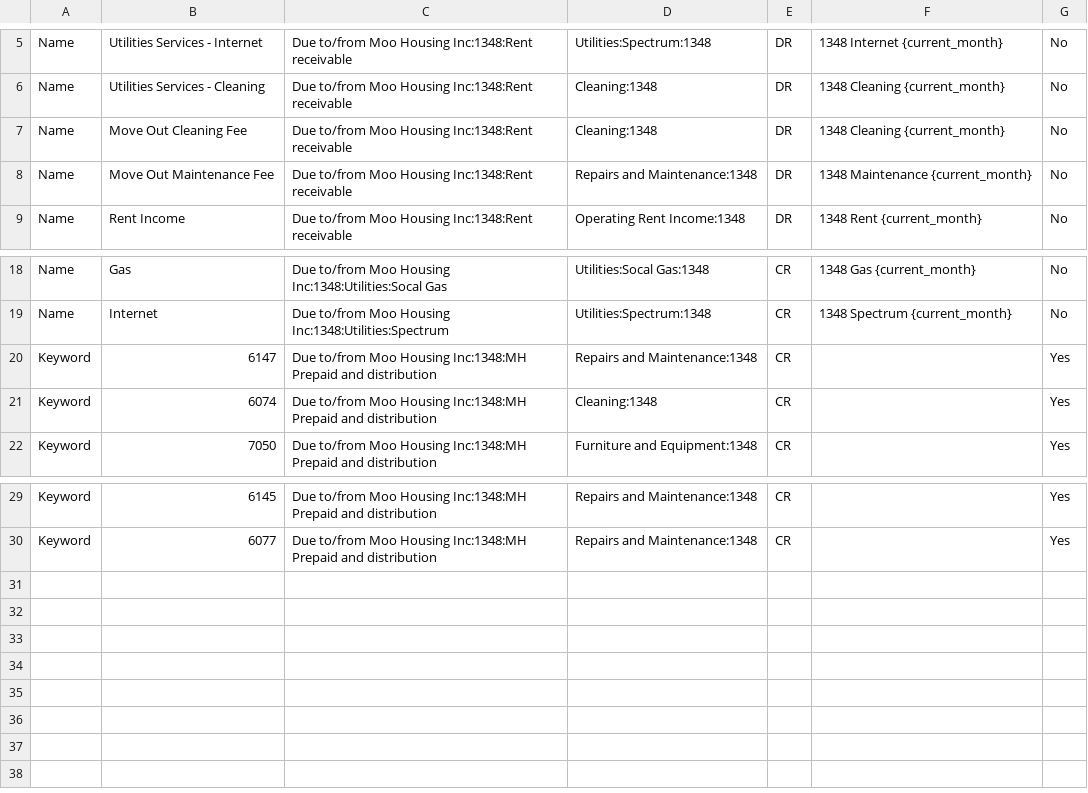
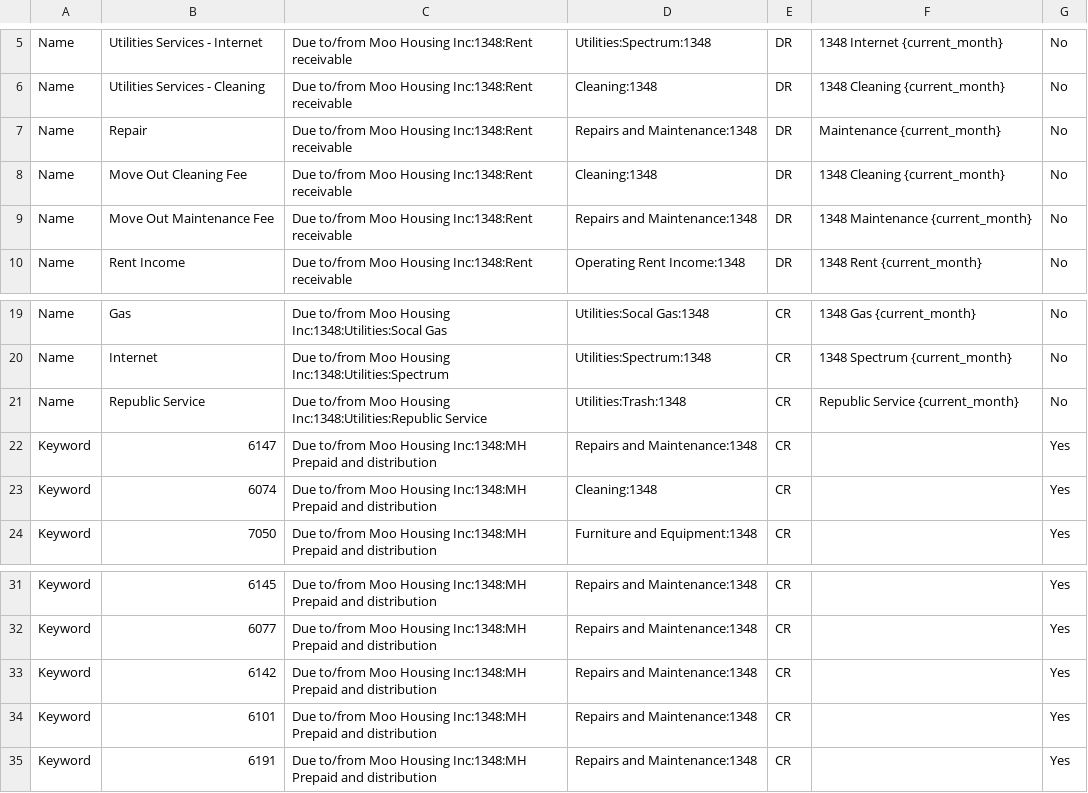
Before and after one commit to Nancy398/QB, a CSV file: 1348 PL Mapping.csv, drawn as a sheet; only a part is shown, gaps mark what is left out.

Commit message:
Update 1348 PL Mapping with new utility entries
Added new entries for 'Repair' and 'Republic Service' in the mapping.

```diff
--- a/1348 PL Mapping.csv
+++ b/1348 PL Mapping.csv
@@ -6,2 +6,3 @@ Name,Utilities Services - Internet,Due to/from Moo Housing Inc:1348:Rent receiva
 Name,Utilities Services - Cleaning,Due to/from Moo Housing Inc:1348:Rent receivable,Cleaning:1348,DR,1348 Cleaning {current_month},No
+Name,Repair,Due to/from Moo Housing Inc:1348:Rent receivable,Repairs and Maintenance:1348,DR,Maintenance {current_month},No
 Name,Move Out Cleaning Fee,Due to/from Moo Housing Inc:1348:Rent receivable,Cleaning:1348,DR,1348 Cleaning {current_month},No
@@ -19,2 +20,3 @@ Name,Gas,Due to/from Moo Housing Inc:1348:Utilities:Socal Gas,Utilities:Socal Ga
 Name,Internet,Due to/from Moo Housing Inc:1348:Utilities:Spectrum,Utilities:Spectrum:1348,CR,1348 Spectrum {current_month},No
+Name,Republic Service,Due to/from Moo Housing Inc:1348:Utilities:Republic Service,Utilities:Trash:1348,CR,Republic Service {current_month},No
 Keyword,6147,Due to/from Moo Housing Inc:1348:MH Prepaid and distribution,Repairs and Maintenance:1348,CR,,Yes
@@ -30 +32,4 @@ Keyword,6145,Due to/from Moo Housing Inc:1348:MH Prepaid and distribution,Repair
 Keyword,6077,Due to/from Moo Housing Inc:1348:MH Prepaid and distribution,Repairs and Maintenance:1348,CR,,Yes
+Keyword,6142,Due to/from Moo Housing Inc:1348:MH Prepaid and distribution,Repairs and Maintenance:1348,CR,,Yes
+Keyword,6101,Due to/from Moo Housing Inc:1348:MH Prepaid and distribution,Repairs and Maintenance:1348,CR,,Yes
+Keyword,6191,Due to/from Moo Housing Inc:1348:MH Prepaid and distribution,Repairs and Maintenance:1348,CR,,Yes
```
